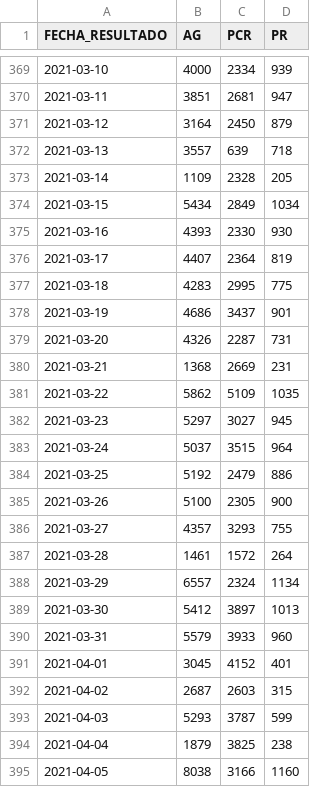
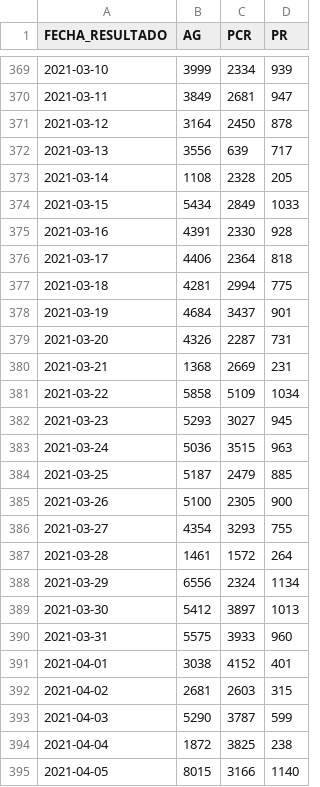
Before and after one commit to annaabsi/git-scraper-covid19, a CSV file: resultados/positivos_diarios.csv, drawn as a sheet; only a part is shown, gaps mark what is left out; the diff covers the shown part only.

```diff
--- a/resultados/positivos_diarios.csv
+++ b/resultados/positivos_diarios.csv
@@ -369,27 +369,27 @@ FECHA_RESULTADO,AG,PCR,PR
-2021-03-10,4000,2334,939
-2021-03-11,3851,2681,947
-2021-03-12,3164,2450,879
-2021-03-13,3557,639,718
-2021-03-14,1109,2328,205
-2021-03-15,5434,2849,1034
-2021-03-16,4393,2330,930
-2021-03-17,4407,2364,819
-2021-03-18,4283,2995,775
-2021-03-19,4686,3437,901
+2021-03-10,3999,2334,939
+2021-03-11,3849,2681,947
+2021-03-12,3164,2450,878
+2021-03-13,3556,639,717
+2021-03-14,1108,2328,205
+2021-03-15,5434,2849,1033
+2021-03-16,4391,2330,928
+2021-03-17,4406,2364,818
+2021-03-18,4281,2994,775
+2021-03-19,4684,3437,901
 2021-03-20,4326,2287,731
 2021-03-21,1368,2669,231
-2021-03-22,5862,5109,1035
-2021-03-23,5297,3027,945
-2021-03-24,5037,3515,964
-2021-03-25,5192,2479,886
+2021-03-22,5858,5109,1034
+2021-03-23,5293,3027,945
+2021-03-24,5036,3515,963
+2021-03-25,5187,2479,885
 2021-03-26,5100,2305,900
-2021-03-27,4357,3293,755
+2021-03-27,4354,3293,755
 2021-03-28,1461,1572,264
-2021-03-29,6557,2324,1134
+2021-03-29,6556,2324,1134
 2021-03-30,5412,3897,1013
-2021-03-31,5579,3933,960
-2021-04-01,3045,4152,401
-2021-04-02,2687,2603,315
-2021-04-03,5293,3787,599
-2021-04-04,1879,3825,238
-2021-04-05,8038,3166,1160
+2021-03-31,5575,3933,960
+2021-04-01,3038,4152,401
+2021-04-02,2681,2603,315
+2021-04-03,5290,3787,599
+2021-04-04,1872,3825,238
+2021-04-05,8015,3166,1140
```
Also changed, not shown: 2 removed rows and 156 edited cells elsewhere in this file, resultados/fallecidos_acumulados.csv, resultados/fallecidos_diarios.csv, 11 other files.
